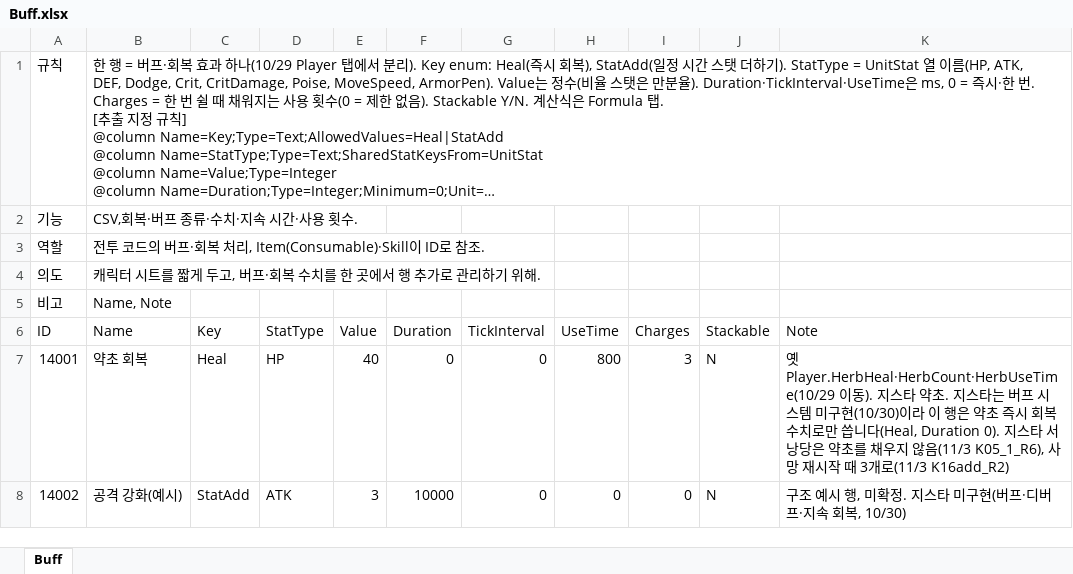
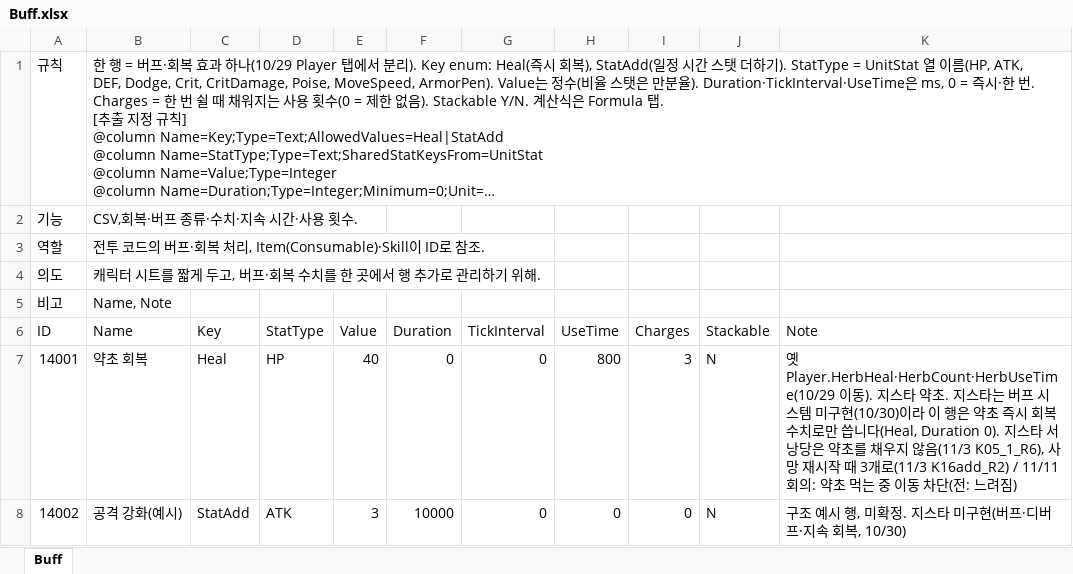
Before and after one commit to hyunho9228-web/DataSheet, an Excel workbook: tables/Buff.xlsx, sheet Buff, drawn as a sheet; long unchanged cells end in …; values as stored, in another font and other column widths than the file's, no borders; the diff names each change by its address in the sheet, - before the commit and + after, or states it on an @@ line.

```diff
--- a/tables/Buff.xlsx (sheet Buff)
+++ b/tables/Buff.xlsx (sheet Buff)
-K7 (Note): …개로(11/3 K16add_R2)
+K7 (Note): …개로(11/3 K16add_R2) / 11/11 회의: 약초 먹는 중 이동 차단(전: 느려짐)
```
Also changed, not shown: tables/Player.xlsx, tables/UnitStat.xlsx.
